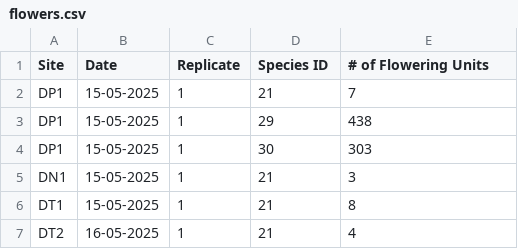
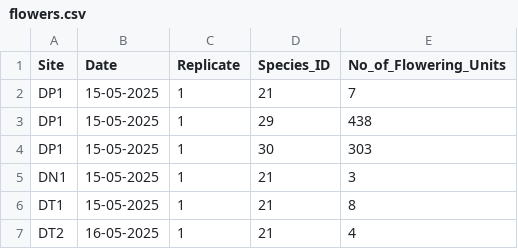
Before and after one commit to Audrey-netizen/turbpe, a CSV file: spreadsheets/flowers.csv, drawn as a sheet; only a part is shown.

```diff
--- a/spreadsheets/flowers.csv
+++ b/spreadsheets/flowers.csv
@@ -1,2 +1,2 @@
-Site ,Date,Replicate,Species ID,# of Flowering Units
+Site ,Date,Replicate,Species_ID,No_of_Flowering_Units
 DP1,15-05-2025,1,21,7
```
Also changed, not shown: 2 other files.
